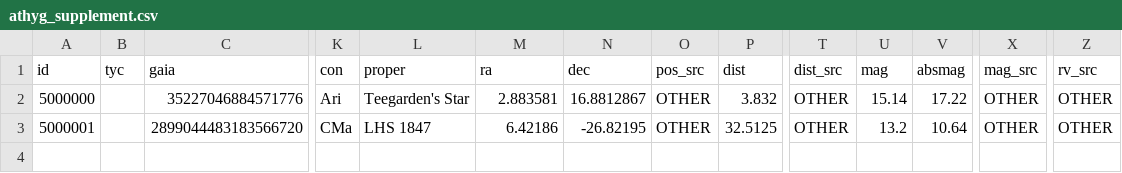
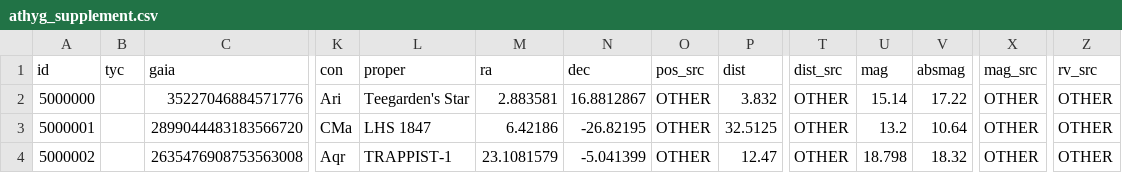
Before and after one commit to jswhitten/hygmap, a CSV file: db/data/athyg_supplement.csv, drawn as a sheet; only a part is shown, gaps mark what is left out; rows hold the shown columns only; the diff names each change by its address in the sheet, - before the commit and + after, or states it on an @@ line.

```diff
--- a/db/data/athyg_supplement.csv
+++ b/db/data/athyg_supplement.csv
+row 4: 5000002 |  | 2635476908753563008 | Aqr | TRAPPIST-1 | 23.1081579 | -5.041399 | OTHER | 12.47 | OTHER | 18.798 | 18.32 | OTHER | OTHER
```
Also changed, not shown: 7 other files.
